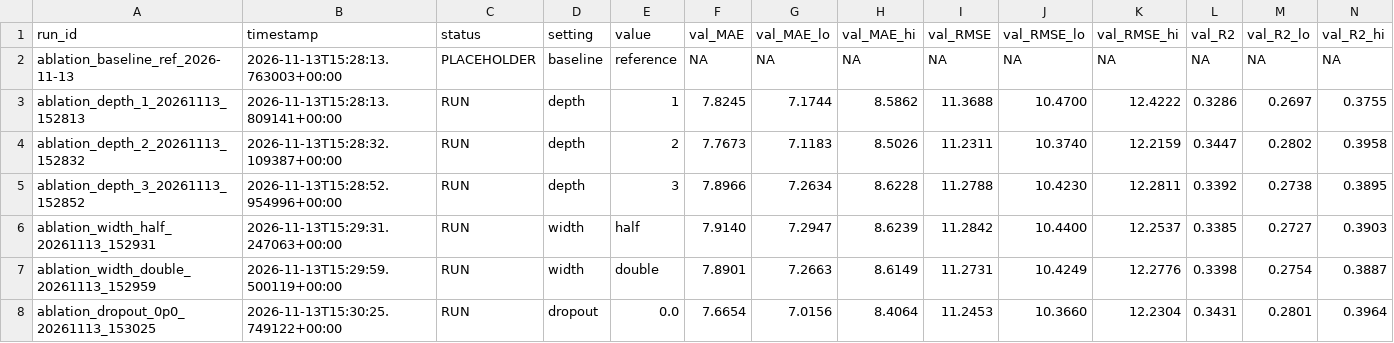
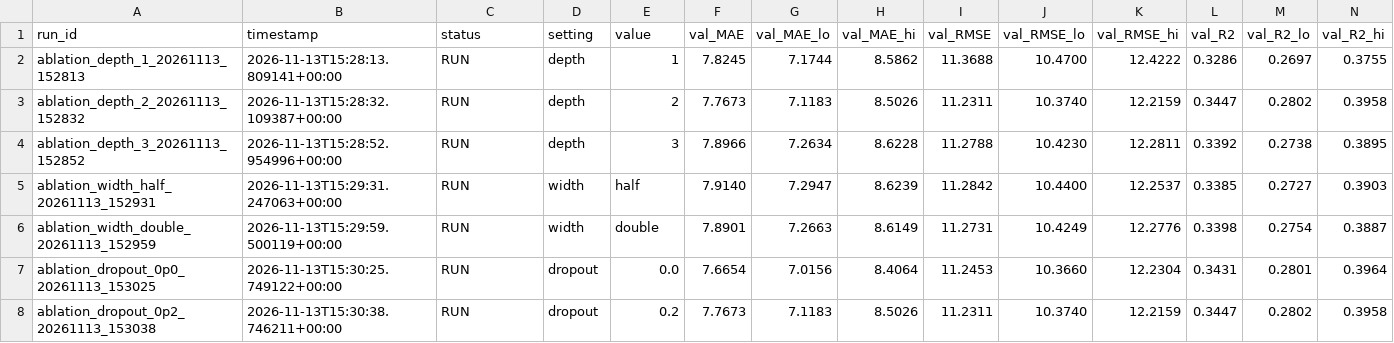
Before and after one commit to Priyal-2005/water-quality-prediction, a CSV file: results/ablations.csv, drawn as a sheet; only a part is shown; the shorter side is filled out with more unchanged rows; rows hold the shown columns only; the diff names each change by its address in the sheet, - before the commit and + after, or states it on an @@ line.

Commit message:
docs: update ablation results, table metrics, and documentation text

```diff
--- a/results/ablations.csv
+++ b/results/ablations.csv
-row 2: ablation_baseline_ref_2026-11-13 | 2026-11-13T15:28:13.763003+00:00 | PLACEHOLDER | baseline | reference | NA | NA | NA | NA | NA | NA | NA | NA | NA
```
Also changed, not shown: 2 other files.
